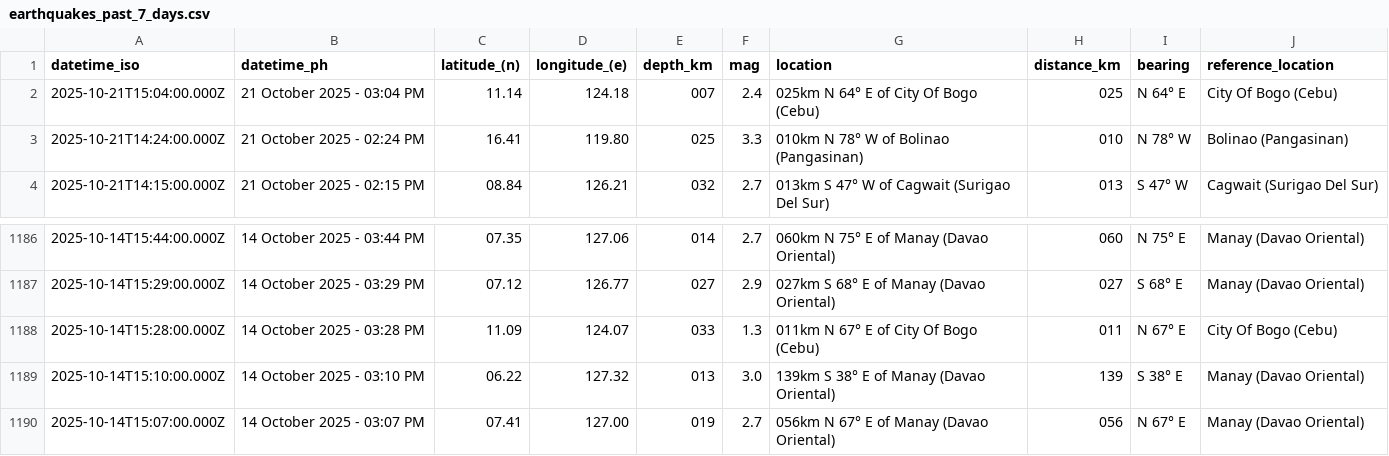
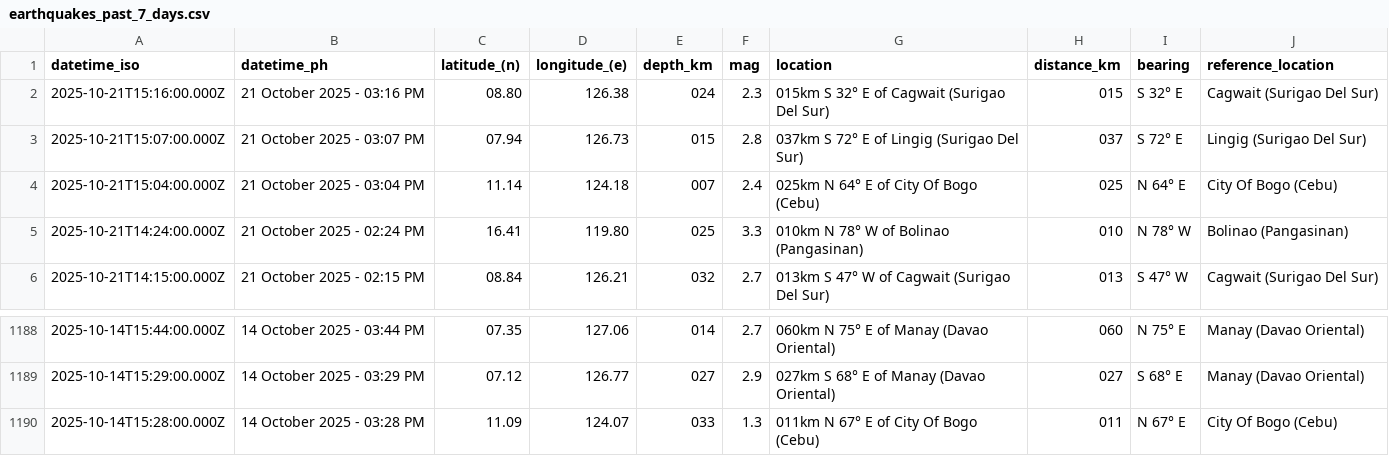
Before and after one commit to Waytii/chamthesleeptalker, a CSV file: earthquakes_past_7_days.csv, drawn as a sheet; only a part is shown, gaps mark what is left out; removed rows and columns are numbered as before the commit, all else as after; the diff names each change by its address in the sheet, - before the commit and + after, or states it on an @@ line.

```diff
--- a/earthquakes_past_7_days.csv
+++ b/earthquakes_past_7_days.csv
+row 2: 2025-10-21T15:16:00.000Z | 21 October 2025 - 03:16 PM | 08.80 | 126.38 | 024 | 2.3 | 015km S 32° E of Cagwait (Surigao Del Sur) | 015 | S 32° E | Cagwait (Surigao Del Sur)
+row 3: 2025-10-21T15:07:00.000Z | 21 October 2025 - 03:07 PM | 07.94 | 126.73 | 015 | 2.8 | 037km S 72° E of Lingig (Surigao Del Sur) | 037 | S 72° E | Lingig (Surigao Del Sur)
-row 1189: 2025-10-14T15:10:00.000Z | 14 October 2025 - 03:10 PM | 06.22 | 127.32 | 013 | 3.0 | 139km S 38° E of Manay (Davao Oriental) | 139 | S 38° E | Manay (Davao Oriental)
-row 1190: 2025-10-14T15:07:00.000Z | 14 October 2025 - 03:07 PM | 07.41 | 127.00 | 019 | 2.7 | 056km N 67° E of Manay (Davao Oriental) | 056 | N 67° E | Manay (Davao Oriental)
```
Also changed, not shown: earthquakes.csv, earthquakes_past_24_hours.csv, 4 other files.
